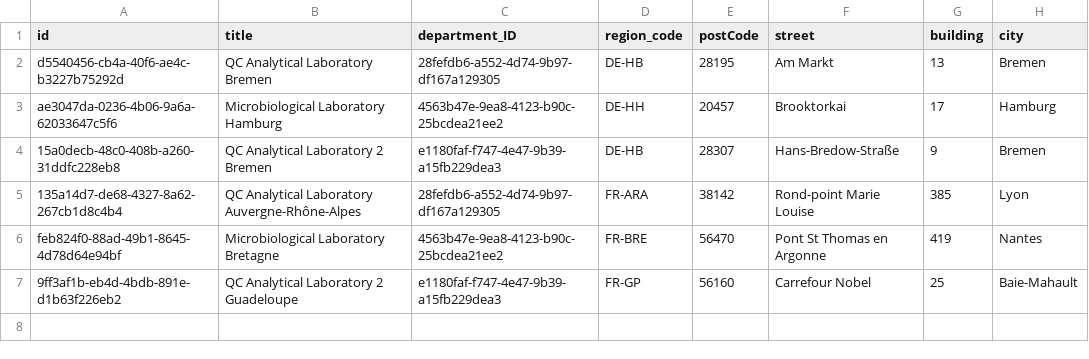
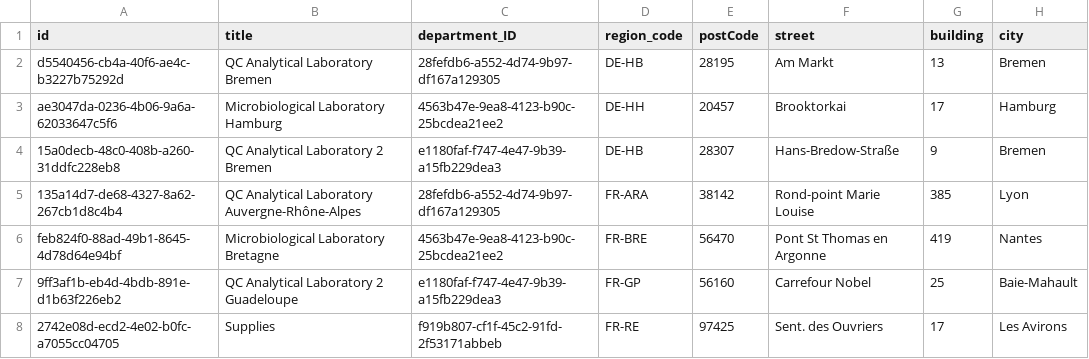
Before and after one commit to DashaErmolich/LabSupplies, a CSV file: db/data/db-Addresses.csv, drawn as a sheet; the diff names each change by its address in the sheet, - before the commit and + after, or states it on an @@ line.

```diff
--- a/db/data/db-Addresses.csv
+++ b/db/data/db-Addresses.csv
+row 8: 2742e08d-ecd2-4e02-b0fc-a7055cc04705 | Supplies | f919b807-cf1f-45c2-91fd-2f53171abbeb | FR-RE | 97425 | Sent. des Ouvriers | 17 | Les Avirons
```
Also changed, not shown: db/data/db-Contacts.csv, db/data/db-Departments.csv, 3 other files.
